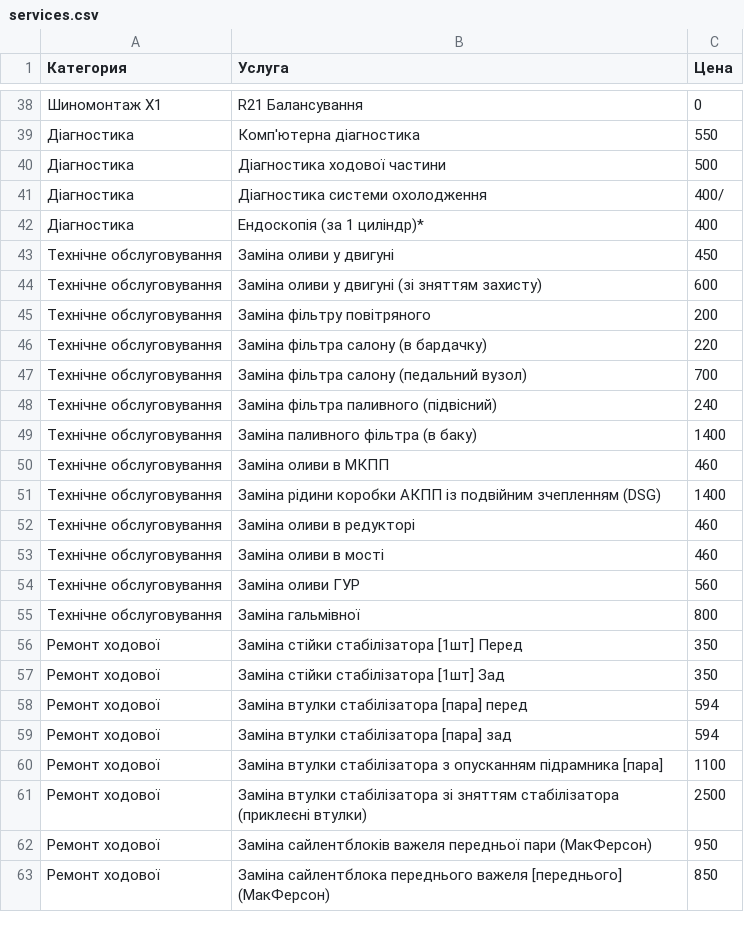
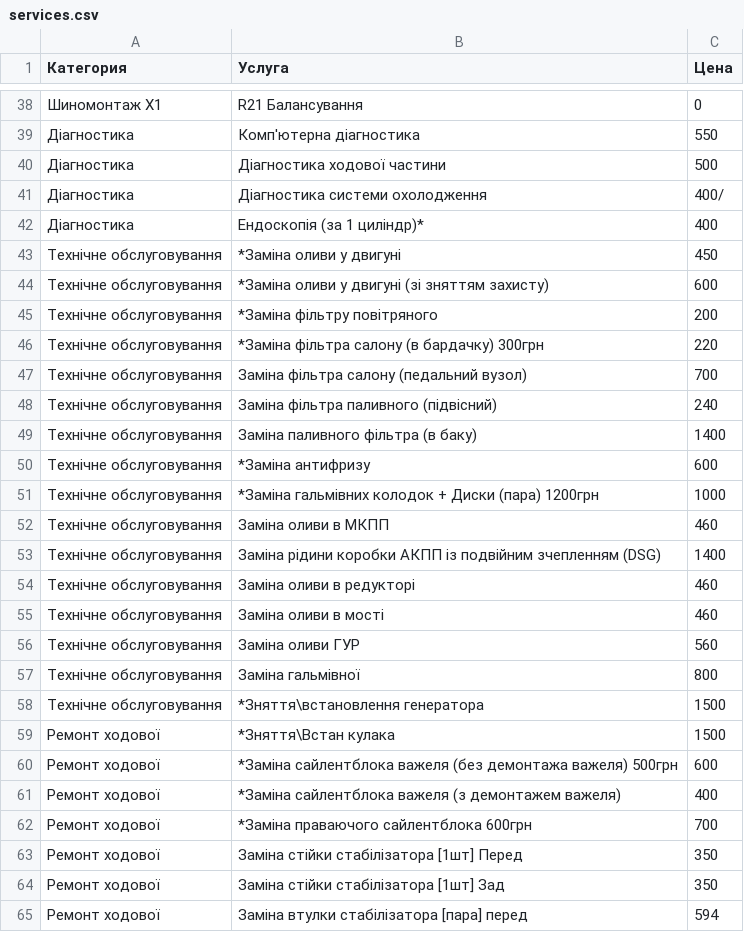
Before and after one commit to fixsto/price, a CSV file: services.csv, drawn as a sheet; only a part is shown, gaps mark what is left out; the shorter side is filled out with more unchanged rows.

Commit message:
Update services.csv

```diff
--- a/services.csv
+++ b/services.csv
@@ -42,6 +42,6 @@
 Діагностика,Ендоскопія (за 1 циліндр)*,400
-Технічне обслуговування,Заміна оливи у двигуні,450
-Технічне обслуговування,Заміна оливи у двигуні (зі зняттям захисту),600
-Технічне обслуговування,Заміна фільтру повітряного,200
-Технічне обслуговування,Заміна фільтра салону (в бардачку),220
+Технічне обслуговування,*Заміна оливи у двигуні,450
+Технічне обслуговування,*Заміна оливи у двигуні (зі зняттям захисту),600
+Технічне обслуговування,*Заміна фільтру повітряного,200
+Технічне обслуговування,*Заміна фільтра салону (в бардачку) 300грн,220
 Технічне обслуговування,Заміна фільтра салону (педальний вузол),700
@@ -49,2 +49,4 @@
 Технічне обслуговування,Заміна паливного фільтра (в баку),1400
+Технічне обслуговування,*Заміна антифризу,600
+Технічне обслуговування,*Заміна гальмівних колодок + Диски (пара) 1200грн,1000
 Технічне обслуговування,Заміна оливи в МКПП,460
@@ -55,2 +57,7 @@
 Технічне обслуговування,Заміна гальмівної,800
+Технічне обслуговування,*Зняття\встановлення генератора,1500
+Ремонт ходової,*Зняття\Встан кулака,1500
+Ремонт ходової,*Заміна сайлентблока важеля (без демонтажа важеля) 500грн,600
+Ремонт ходової,*Заміна сайлентблока важеля (з демонтажем важеля),400
+Ремонт ходової,*Заміна праваючого сайлентблока 600грн,700
 Ремонт ходової,Заміна стійки стабілізатора [1шт] Перед,350
```
